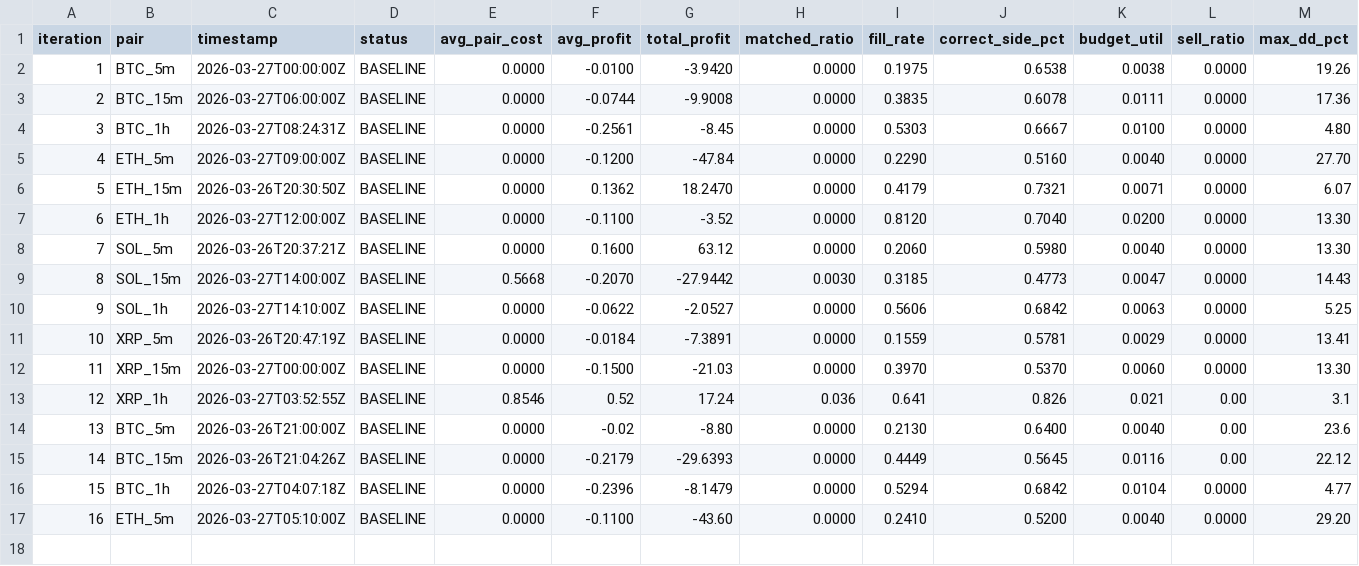
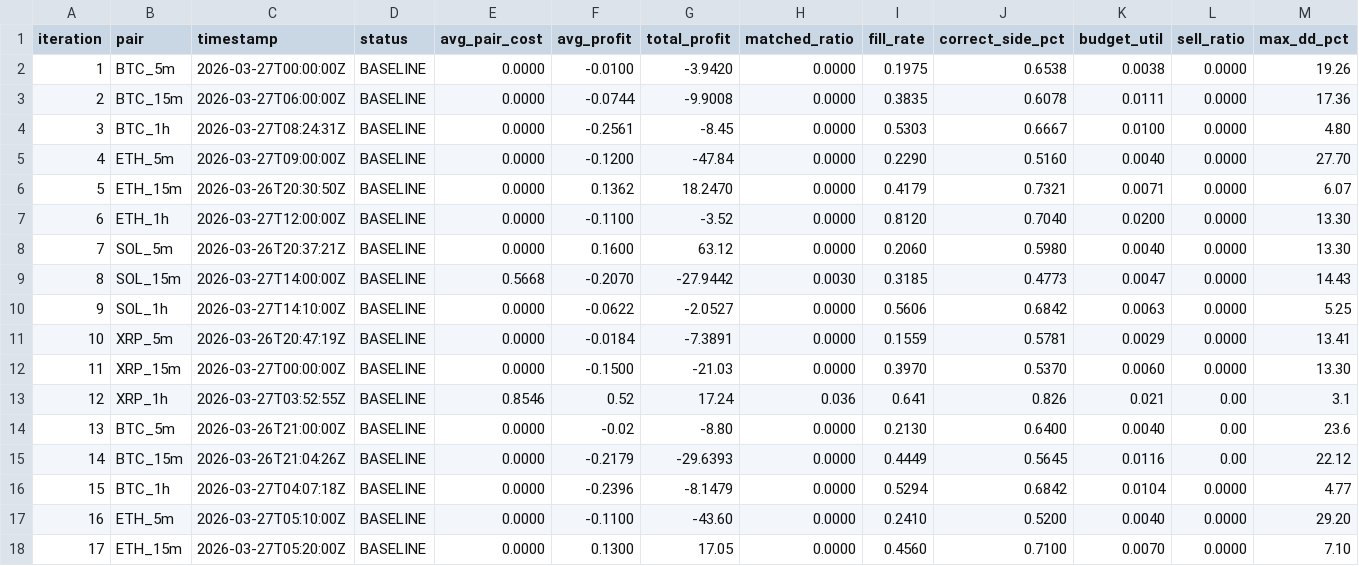
Before and after one commit to mantotan/quant-modelling, a TSV file: autoresearch/dutch/results.tsv, drawn as a sheet; only a part is shown; rows hold the shown columns only; the diff names each change by its address in the sheet, - before the commit and + after, or states it on an @@ line.

```diff
--- a/autoresearch/dutch/results.tsv
+++ b/autoresearch/dutch/results.tsv
+row 18: 17 | ETH_15m | 2026-03-27T05:20:00Z | BASELINE | 0.0000 | 0.1300 | 17.05 | 0.0000 | 0.4560 | 0.7100 | 0.0070 | 0.0000 | 7.10
```
Also changed, not shown: 5 other files.
